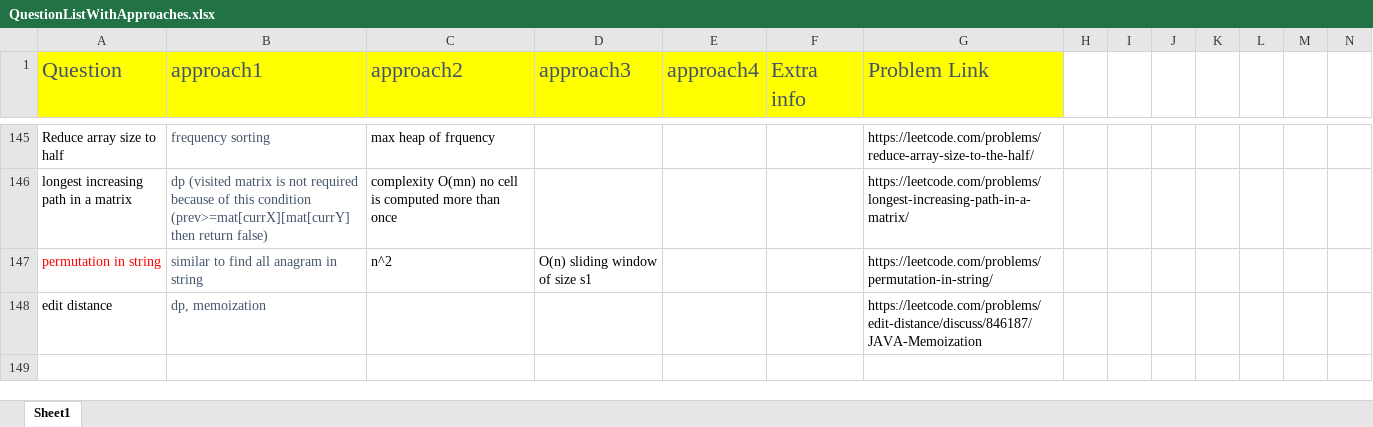
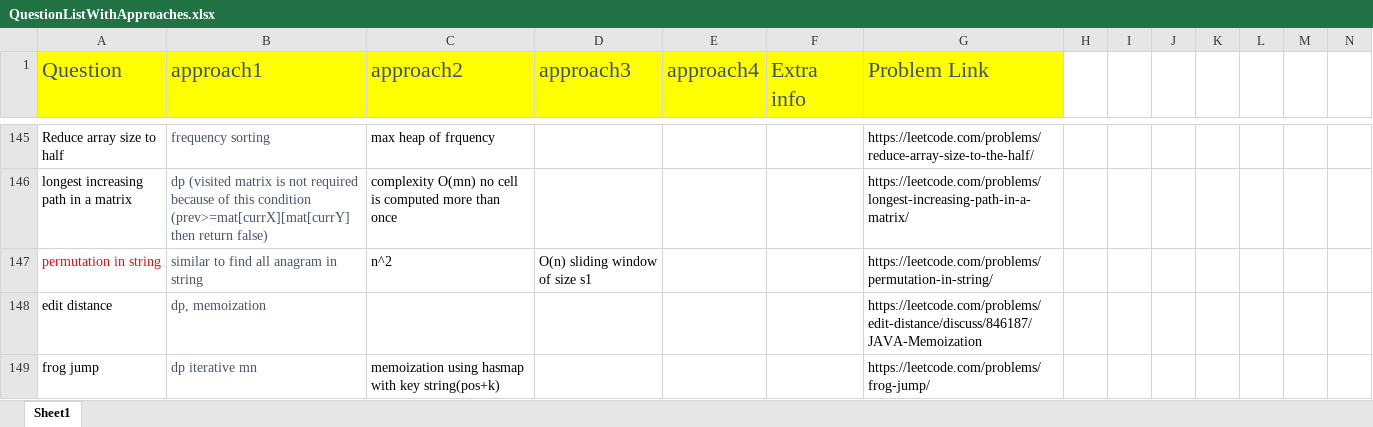
Before and after one commit to aksharkashyap/DSALGO, an Excel workbook: Applications/QuestionListWithApproaches.xlsx, sheet Sheet1, drawn as a sheet; only a part is shown, gaps mark what is left out; values as stored, in another font and other column widths than the file's, no borders; rows hold the shown columns only; the diff names each change by its address in the sheet, - before the commit and + after, or states it on an @@ line.

Commit message:
Applications/QuestionListWithApproaches:

```diff
--- a/Applications/QuestionListWithApproaches.xlsx (sheet Sheet1)
+++ b/Applications/QuestionListWithApproaches.xlsx (sheet Sheet1)
+row 149: frog jump | dp iterative mn | memoization using hasmap with key string(pos+k) |  |  |  | https://leetcode.com/problems/frog-jump/
```
